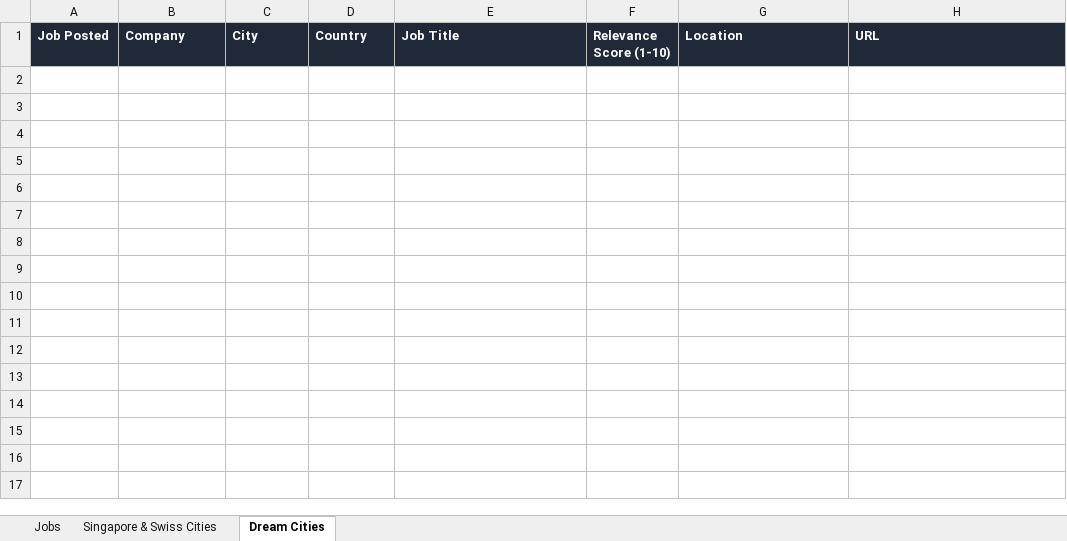
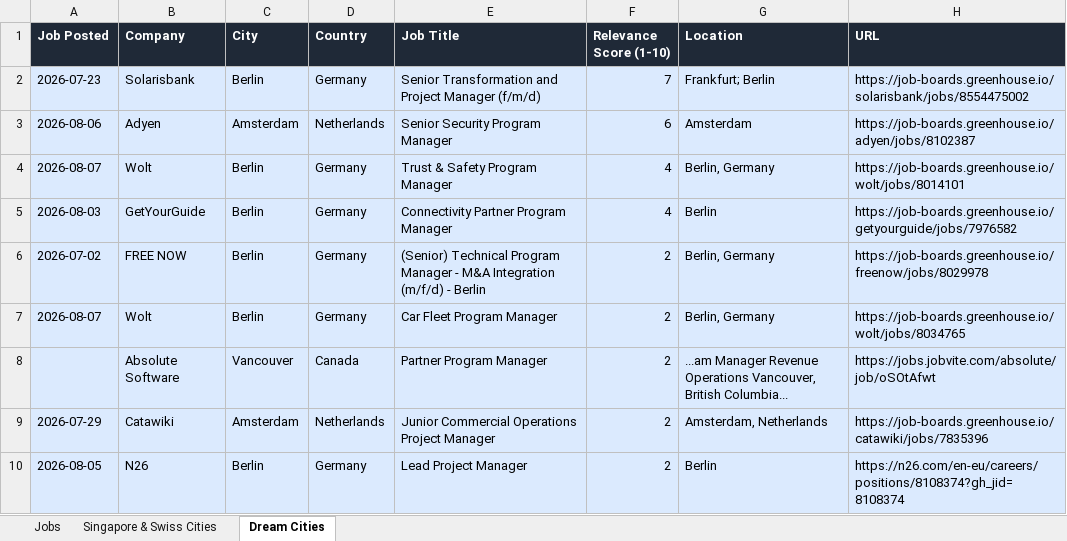
Before and after one commit to ifeellikeadev/Trackernew, an Excel workbook: data/job_tracker.xlsx, sheet Dream Cities, drawn as a sheet; values as stored, in another font and other column widths than the file's, no borders; ↵ is a line break in a cell; the diff names each change by its address in the sheet, - before the commit and + after, or states it on an @@ line.

```diff
--- a/data/job_tracker.xlsx (sheet Dream Cities)
+++ b/data/job_tracker.xlsx (sheet Dream Cities)
+row 2: 2026-07-23 | Solarisbank | Berlin | Germany | Senior Transformation and Project Manager (f/m/d) | 7 | Frankfurt; Berlin | https://job-boards.greenhouse.io/solarisbank/jobs/8554475002
+row 3: 2026-08-06 | Adyen | Amsterdam | Netherlands | Senior Security Program Manager | 6 | Amsterdam | https://job-boards.greenhouse.io/adyen/jobs/8102387
+row 4: 2026-08-07 | Wolt | Berlin | Germany | Trust & Safety Program Manager | 4 | Berlin, Germany | https://job-boards.greenhouse.io/wolt/jobs/8014101
+row 5: 2026-08-03 | GetYourGuide | Berlin | Germany | Connectivity Partner Program Manager | 4 | Berlin | https://job-boards.greenhouse.io/getyourguide/jobs/7976582
+row 6: 2026-07-02 | FREE NOW | Berlin | Germany | (Senior) Technical Program Manager - M&A Integration (m/f/d) - Berlin | 2 | Berlin, Germany | https://job-boards.greenhouse.io/freenow/jobs/8029978
+row 7: 2026-08-07 | Wolt | Berlin | Germany | Car Fleet Program Manager | 2 | Berlin, Germany | https://job-boards.greenhouse.io/wolt/jobs/8034765
+row 8:  | Absolute Software | Vancouver | Canada | Partner Program Manager | 2 | ...am Manager Revenue Operations Vancouver, ↵ British Columbia... | https://jobs.jobvite.com/absolute/job/oSOtAfwt
+row 9: 2026-07-29 | Catawiki | Amsterdam | Netherlands | Junior Commercial Operations Project Manager | 2 | Amsterdam, Netherlands | https://job-boards.greenhouse.io/catawiki/jobs/7835396
+row 10: 2026-08-05 | N26 | Berlin | Germany | Lead Project Manager | 2 | Berlin | https://n26.com/en-eu/careers/positions/8108374?gh_jid=8108374
```
Also changed, not shown: sheet Jobs, sheet Singapore & Swiss Cities, 1 other file.
